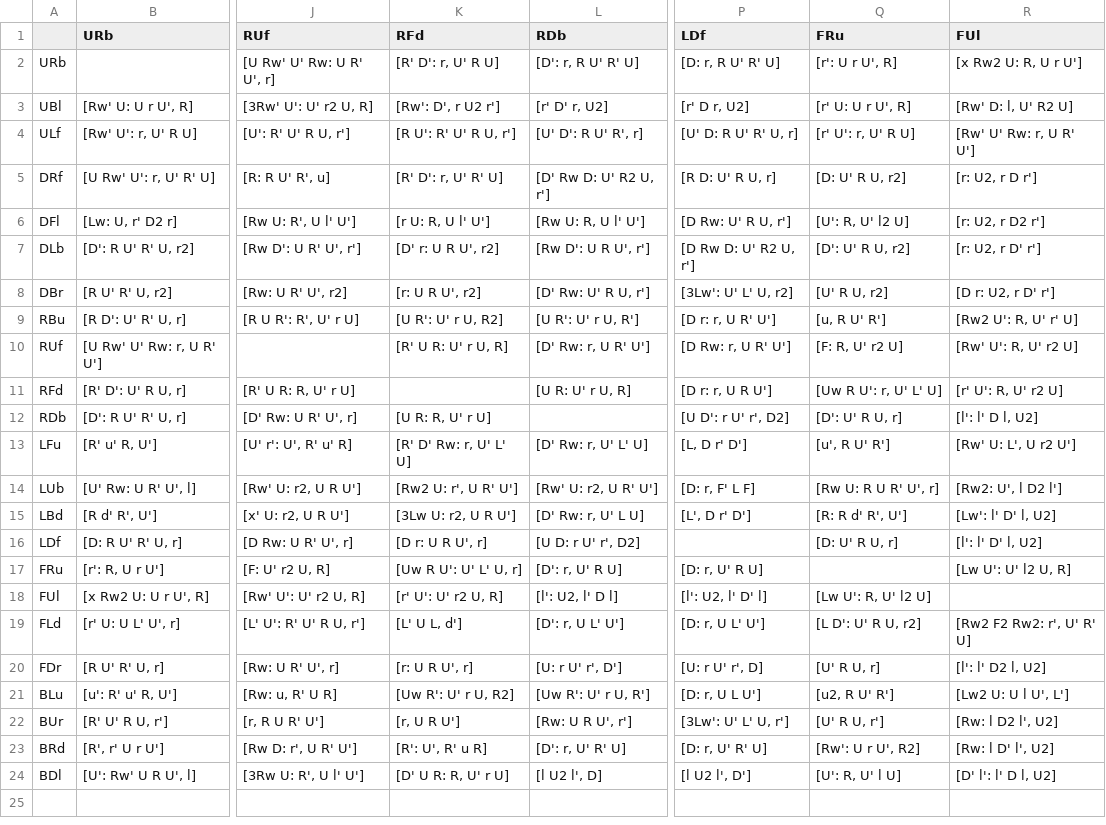
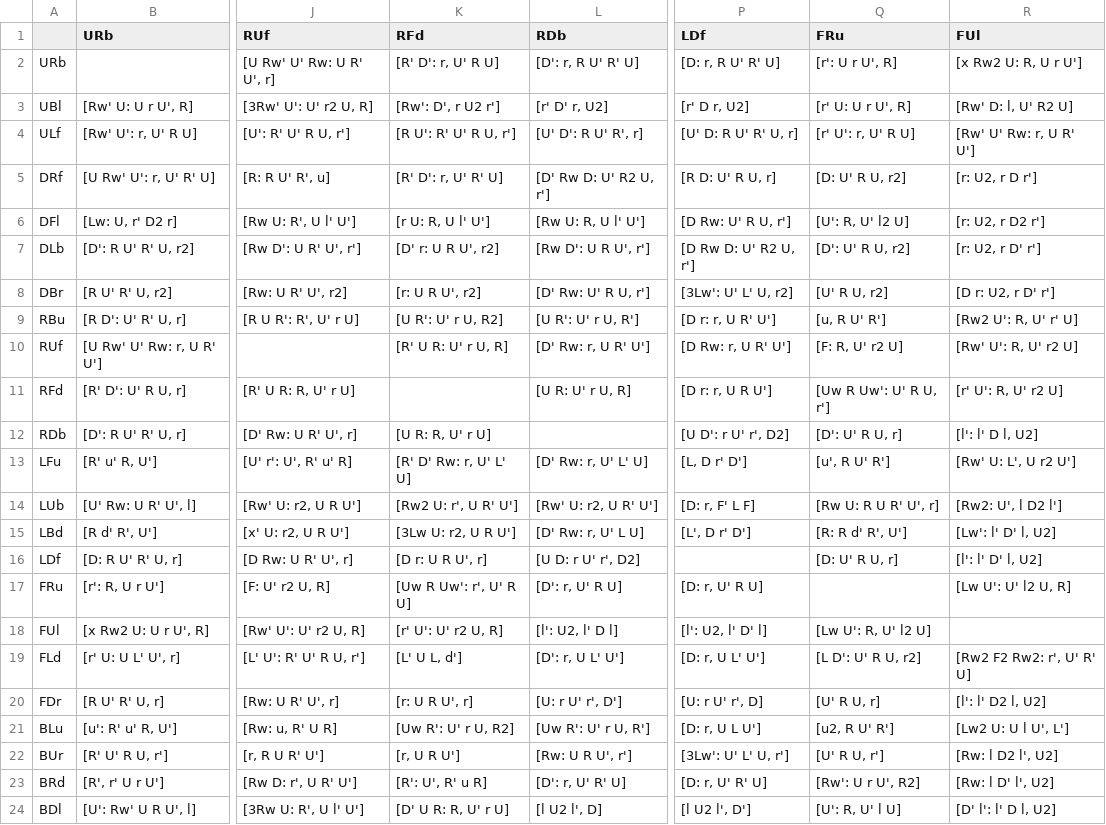
Before and after one commit to sebastianotronto/sebastiano.tronto.net, a CSV file: src/speedcubing/bldsheets/wings.csv, drawn as a sheet; only a part is shown, gaps mark what is left out; the diff names each change by its address in the sheet, - before the commit and + after, or states it on an @@ line.

```diff
--- a/src/speedcubing/bldsheets/wings.csv
+++ b/src/speedcubing/bldsheets/wings.csv
-Q11 (FRu): [Uw R U': r, U' L' U]
+Q11 (FRu): [Uw R Uw': U' R U, r']
-K17 (RFd): [Uw R U': U' L' U, r]
+K17 (RFd): [Uw R Uw': r', U' R U]
```
Also changed, not shown: src/speedcubing/bldsheets/corners.csv, src/speedcubing/bldsheets/edges.csv, 1 other file.
